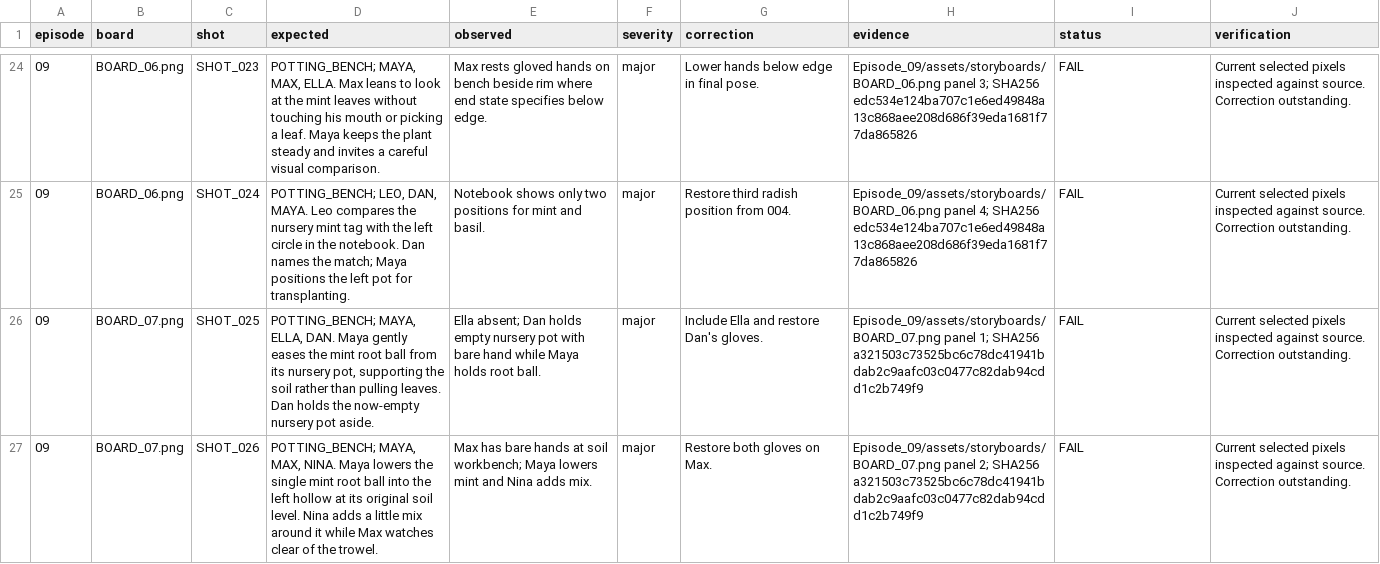
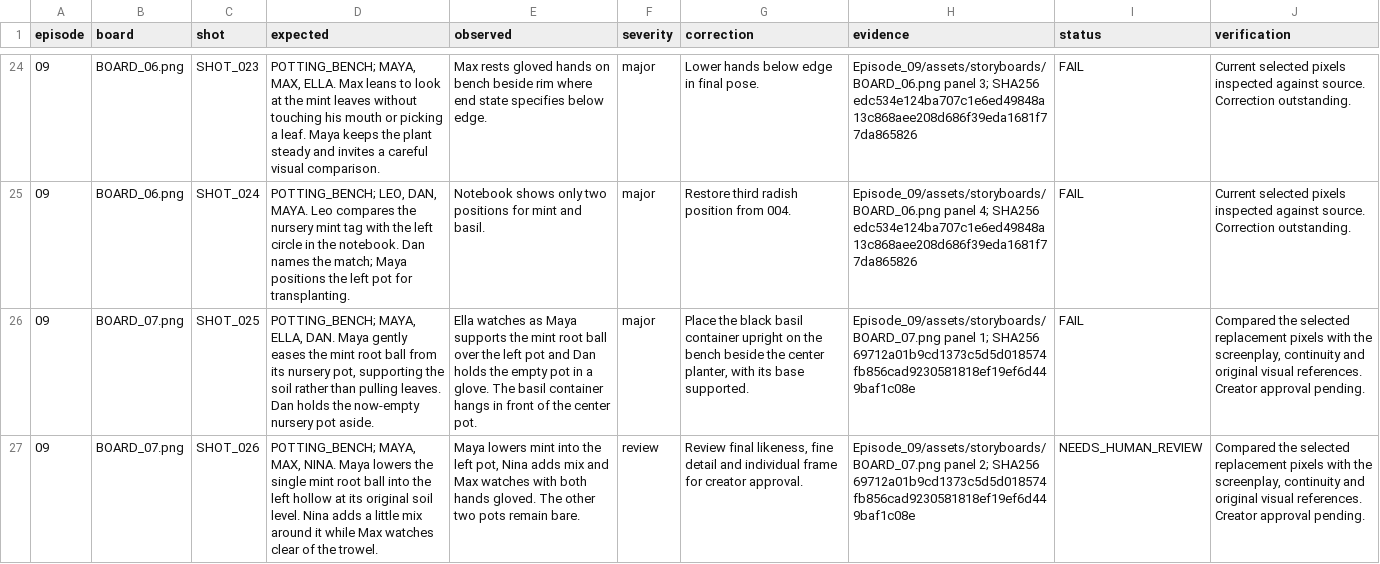
Before and after one commit to anneshabiswaas22-collab/ai-story-building, a TSV file: docs/qa/Episode_09.tsv, drawn as a sheet; only a part is shown, gaps mark what is left out; the diff covers the shown part only; the diff names each change by its address in the sheet, - before the commit and + after, or states it on an @@ line.

Commit message:
Repair Episode 09 storyboard 07 continuity

```diff
--- a/docs/qa/Episode_09.tsv
+++ b/docs/qa/Episode_09.tsv
-E26 (observed): Ella absent; Dan holds empty nursery pot with bare hand while Maya holds root ball.
+E26 (observed): Ella watches as Maya supports the mint root ball over the left pot and Dan holds the empty pot in a glove. The basil container hangs in front of the center pot.
-G26 (correction): Include Ella and restore Dan's gloves.
+G26 (correction): Place the black basil container upright on the bench beside the center planter, with its base supported.
-H26 (evidence): …1; SHA256 a321503c73525bc6c78dc41941bdab2c9aafc03c0477c82dab94cdd1c2b749f9
+H26 (evidence): …1; SHA256 69712a01b9cd1373c5d5d018574fb856cad9230581818ef19ef6d449baf1c08e
-J26:J27 (verification): Current selected pixels inspected against source. Correction outstanding.
+J26:J27 (verification): Compared the selected replacement pixels with the screenplay, continuity and original visual references. Creator approval pending.
-E27 (observed): Max has bare hands at soil workbench; Maya lowers mint and Nina adds mix.
+E27 (observed): Maya lowers mint into the left pot, Nina adds mix and Max watches with both hands gloved. The other two pots remain bare.
-F27 (severity): major
+F27 (severity): review
-G27 (correction): Restore both gloves on Max.
+G27 (correction): Review final likeness, fine detail and individual frame for creator approval.
-H27 (evidence): …2; SHA256 a321503c73525bc6c78dc41941bdab2c9aafc03c0477c82dab94cdd1c2b749f9
+H27 (evidence): …2; SHA256 69712a01b9cd1373c5d5d018574fb856cad9230581818ef19ef6d449baf1c08e
-I27 (status): FAIL
+I27 (status): NEEDS_HUMAN_REVIEW
```
Also changed, not shown: 10 edited cells elsewhere in this file, 4 other files.
